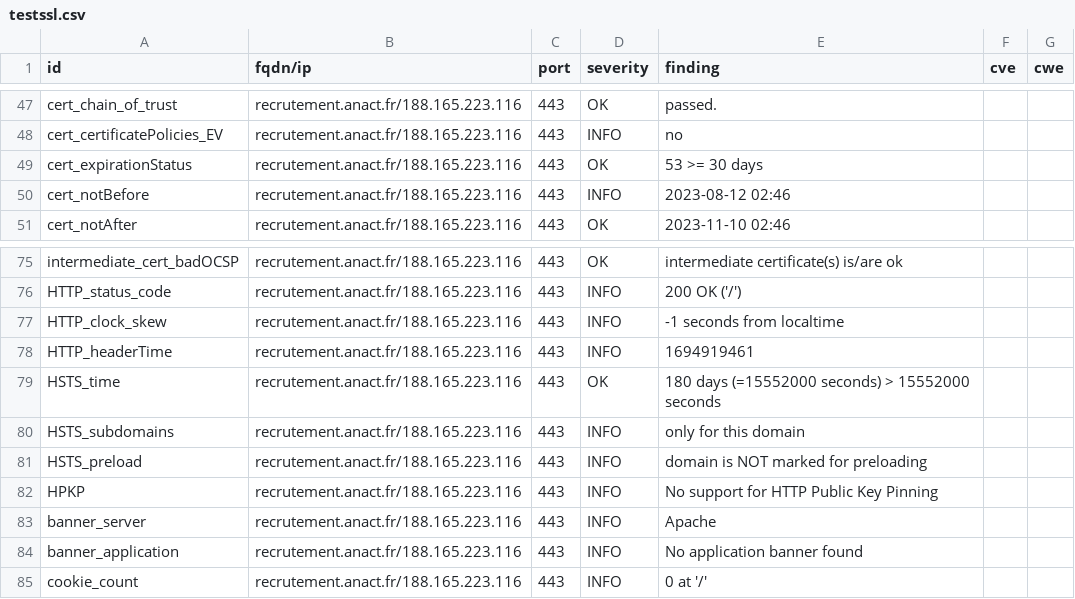
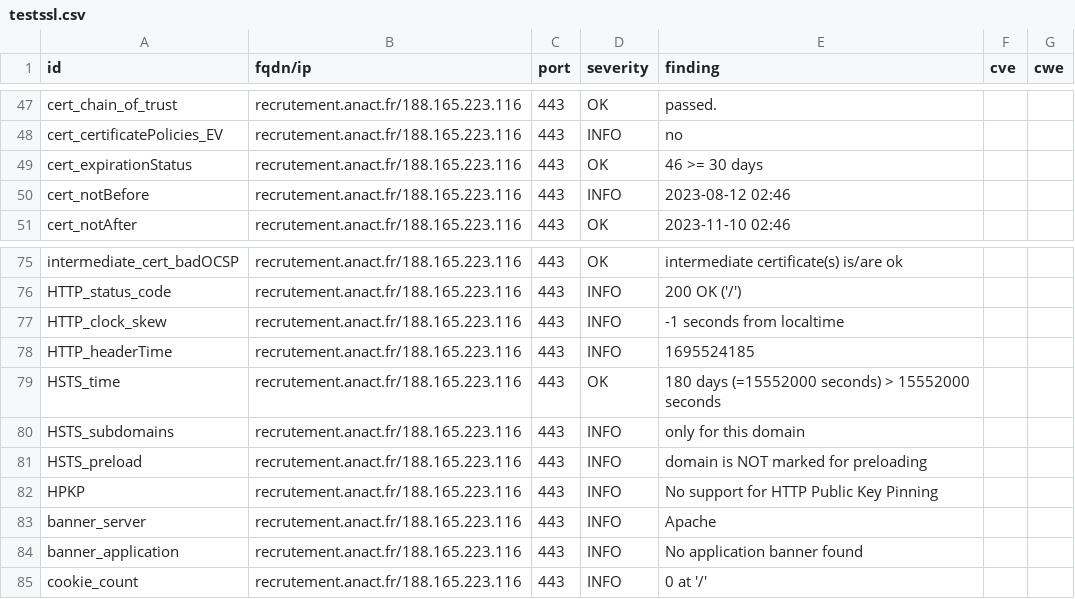
Before and after one commit to anactweb/dashlord, a CSV file: results/aHR0cHM6Ly9yZWNydXRlbWVudC5hbmFjdC5mcg==/testssl.csv, drawn as a sheet; only a part is shown, gaps mark what is left out.

```diff
--- a/results/aHR0cHM6Ly9yZWNydXRlbWVudC5hbmFjdC5mcg==/testssl.csv
+++ b/results/aHR0cHM6Ly9yZWNydXRlbWVudC5hbmFjdC5mcg==/testssl.csv
@@ -48,3 +48,3 @@
 "cert_certificatePolicies_EV","recrutement.anact.fr/188.165.223.116","443","INFO","no","",""
-"cert_expirationStatus","recrutement.anact.fr/188.165.223.116","443","OK","53 >= 30 days","",""
+"cert_expirationStatus","recrutement.anact.fr/188.165.223.116","443","OK","46 >= 30 days","",""
 "cert_notBefore","recrutement.anact.fr/188.165.223.116","443","INFO","2023-08-12 02:46","",""
@@ -77,3 +77,3 @@
 "HTTP_clock_skew","recrutement.anact.fr/188.165.223.116","443","INFO","-1 seconds from localtime","",""
-"HTTP_headerTime","recrutement.anact.fr/188.165.223.116","443","INFO","1694919461","",""
+"HTTP_headerTime","recrutement.anact.fr/188.165.223.116","443","INFO","1695524185","",""
 "HSTS_time","recrutement.anact.fr/188.165.223.116","443","OK","180 days (=15552000 seconds) > 15552000 seconds","",""
```
Also changed, not shown: 11 other files.
